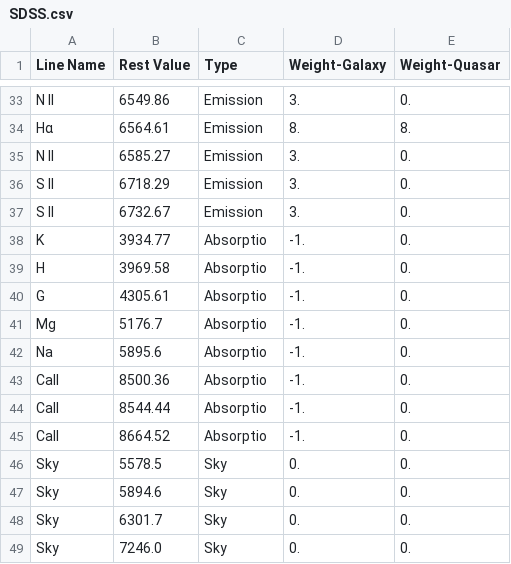
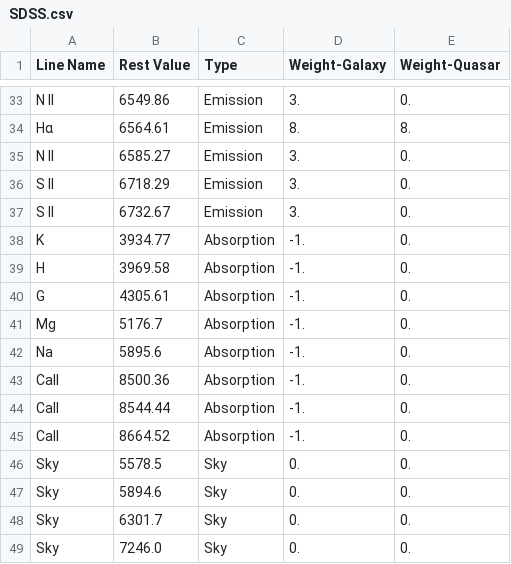
Before and after one commit to spacetelescope/jdaviz, a CSV file: jdaviz/data/linelists/SDSS.csv, drawn as a sheet; only a part is shown, gaps mark what is left out.

Commit message:
spelling: absorption
Signed-off-by: Josh Soref <jsoref@users.noreply.github.com>

```diff
--- a/jdaviz/data/linelists/SDSS.csv
+++ b/jdaviz/data/linelists/SDSS.csv
@@ -37,10 +37,10 @@ S II,6718.29,Emission,3.,0.
 S II,6732.67,Emission,3.,0.
-K,3934.77,Absorptio,-1.,0.
-H,3969.58,Absorptio,-1.,0.
-G,4305.61,Absorptio,-1.,0.
-Mg,5176.7,Absorptio,-1.,0.
-Na,5895.6,Absorptio,-1.,0.
-CaII,8500.36,Absorptio,-1.,0.
-CaII,8544.44,Absorptio,-1.,0.
-CaII,8664.52,Absorptio,-1.,0.
+K,3934.77,Absorption,-1.,0.
+H,3969.58,Absorption,-1.,0.
+G,4305.61,Absorption,-1.,0.
+Mg,5176.7,Absorption,-1.,0.
+Na,5895.6,Absorption,-1.,0.
+CaII,8500.36,Absorption,-1.,0.
+CaII,8544.44,Absorption,-1.,0.
+CaII,8664.52,Absorption,-1.,0.
 Sky,5578.5,Sky,0.,0.
```
